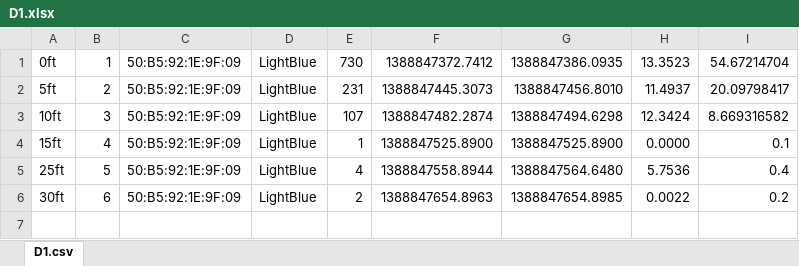
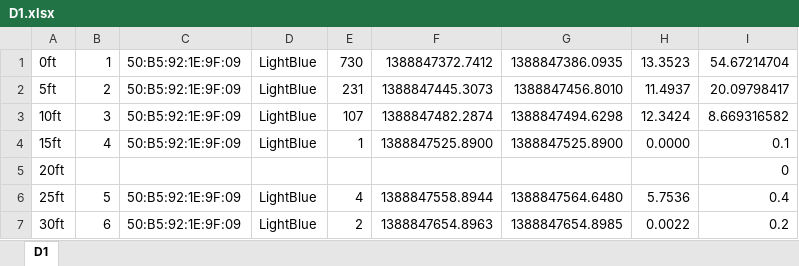
Before and after one commit to jsquyres/bluetooth, an Excel workbook: experiments/2014-01-04/D1.xlsx, sheet D1, drawn as a sheet; values as stored, in another font and other column widths than the file's, no borders; charts and pictures not drawn; the diff names each change by its address in the sheet, - before the commit and + after, or states it on an @@ line.

```diff
--- a/experiments/2014-01-04/D1.xlsx (sheet D1)
+++ b/experiments/2014-01-04/D1.xlsx (sheet D1)
-sheet tab: D1.csv
+sheet tab: D1
+row 5: 20ft |  |  |  |  |  |  |  | 0
```
Also changed, not shown: charts or pictures, experiments/2014-01-04/C1.xlsx, experiments/2014-01-04/C2.xlsx.
